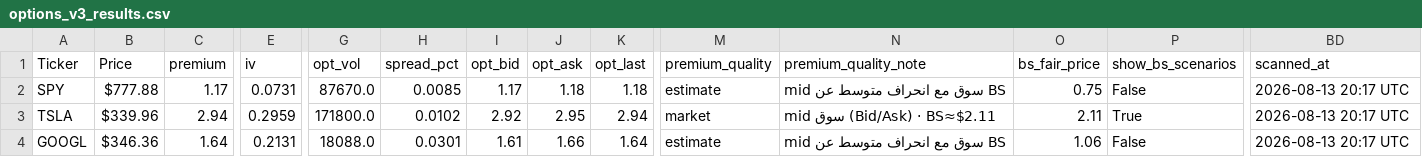
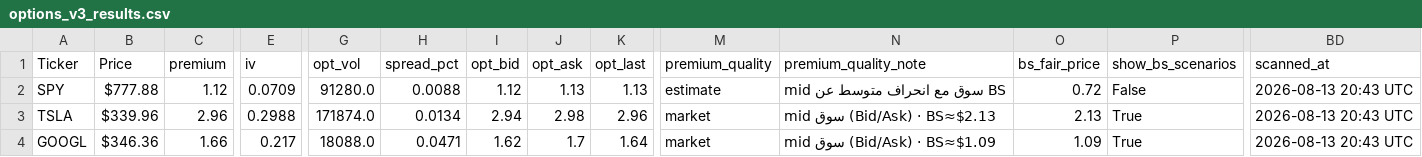
Before and after one commit to nasralsws8-web/screen-option-report, a CSV file: options_v3_results.csv, drawn as a sheet; only a part is shown, gaps mark what is left out; the diff covers the shown part only; the diff names each change by its address in the sheet, - before the commit and + after, or states it on an @@ line.

```diff
--- a/options_v3_results.csv
+++ b/options_v3_results.csv
-C2 (premium): 1.17
+C2 (premium): 1.12
-E2 (iv): 0.0731
+E2 (iv): 0.0709
-G2 (opt_vol): 87670.0
+G2 (opt_vol): 91280.0
-H2 (spread_pct): 0.0085
+H2 (spread_pct): 0.0088
-I2 (opt_bid): 1.17
+I2 (opt_bid): 1.12
-J2 (opt_ask): 1.18
+J2 (opt_ask): 1.13
-K2 (opt_last): 1.18
+K2 (opt_last): 1.13
-O2 (bs_fair_price): 0.75
+O2 (bs_fair_price): 0.72
-BD2:BD4 (scanned_at): 2026-08-13 20:17 UTC
+BD2:BD4 (scanned_at): 2026-08-13 20:43 UTC
-C3 (premium): 2.94
+C3 (premium): 2.96
-E3 (iv): 0.2959
+E3 (iv): 0.2988
-G3 (opt_vol): 171800.0
+G3 (opt_vol): 171874.0
-H3 (spread_pct): 0.0102
+H3 (spread_pct): 0.0134
-I3 (opt_bid): 2.92
+I3 (opt_bid): 2.94
-J3 (opt_ask): 2.95
+J3 (opt_ask): 2.98
-K3 (opt_last): 2.94
+K3 (opt_last): 2.96
-N3 (premium_quality_note): mid سوق (Bid/Ask) · BS≈$2.11
+N3 (premium_quality_note): mid سوق (Bid/Ask) · BS≈$2.13
-O3 (bs_fair_price): 2.11
+O3 (bs_fair_price): 2.13
-C4 (premium): 1.64
+C4 (premium): 1.66
-E4 (iv): 0.2131
+E4 (iv): 0.217
-H4 (spread_pct): 0.0301
+H4 (spread_pct): 0.0471
-I4 (opt_bid): 1.61
+I4 (opt_bid): 1.62
-J4 (opt_ask): 1.66
+J4 (opt_ask): 1.7
-M4 (premium_quality): estimate
+M4 (premium_quality): market
-N4 (premium_quality_note): mid سوق مع انحراف متوسط عن BS
+N4 (premium_quality_note): mid سوق (Bid/Ask) · BS≈$1.09
-O4 (bs_fair_price): 1.06
+O4 (bs_fair_price): 1.09
-P4 (show_bs_scenarios): False
+P4 (show_bs_scenarios): True
```
Also changed, not shown: 1 added row, 1 removed row and 54 edited cells elsewhere in this file, outcomes.csv.
